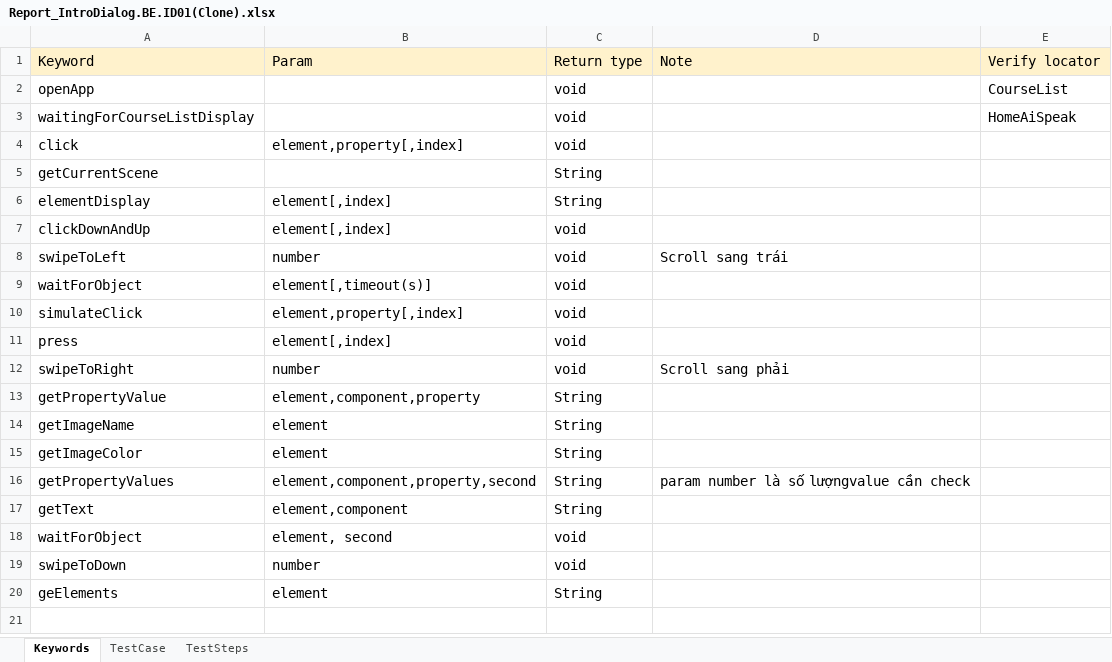
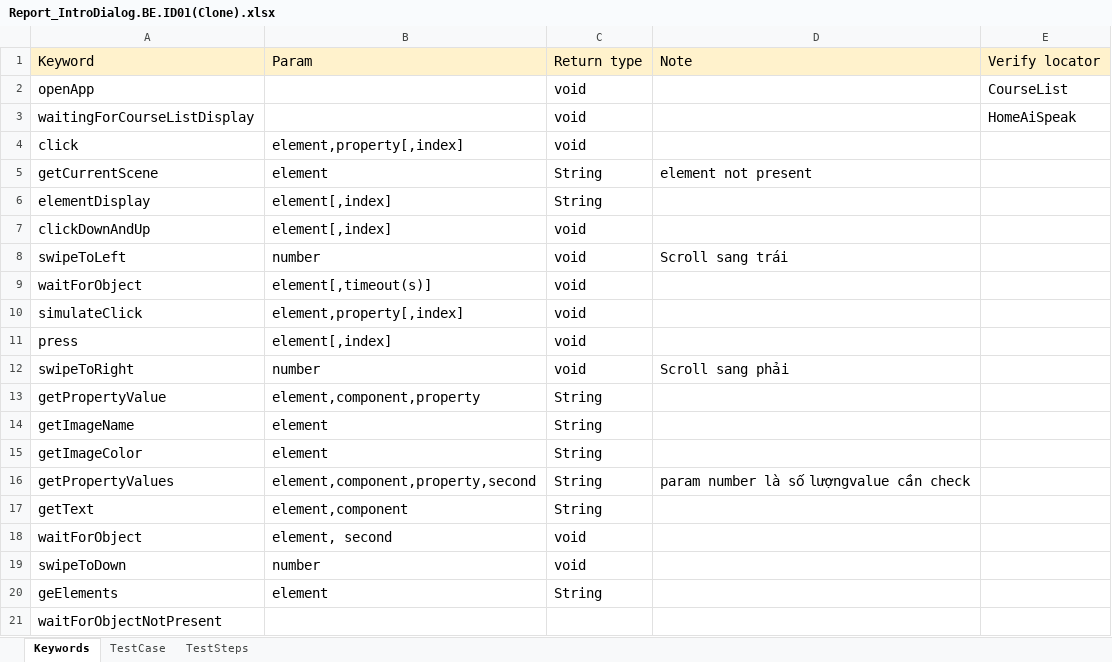
Before and after one commit to lenga44/keyworddriven.monkey.game, an Excel workbook: src/main/java/testcases/Report_IntroDialog.BE.ID01(Clone).xlsx, sheet Keywords, drawn as a sheet; values as stored, in another font and other column widths than the file's, no borders; charts and pictures not drawn; the diff names each change by its address in the sheet, - before the commit and + after, or states it on an @@ line.

```diff
--- a/src/main/java/testcases/Report_IntroDialog.BE.ID01(Clone).xlsx (sheet Keywords)
+++ b/src/main/java/testcases/Report_IntroDialog.BE.ID01(Clone).xlsx (sheet Keywords)
-B5: (empty)
+B5: element
-D5: (empty)
+D5: element not present
+row 21: waitForObjectNotPresent
```
Also changed, not shown: sheet TestSteps, sheet TestCase, charts or pictures, src/main/java/testcases/Scope.xlsx, 2 other files.
